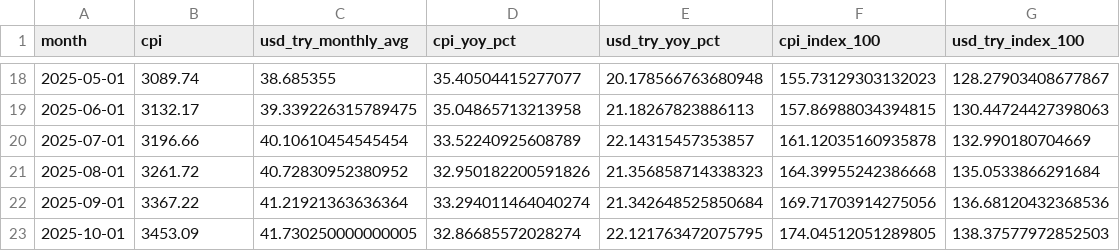
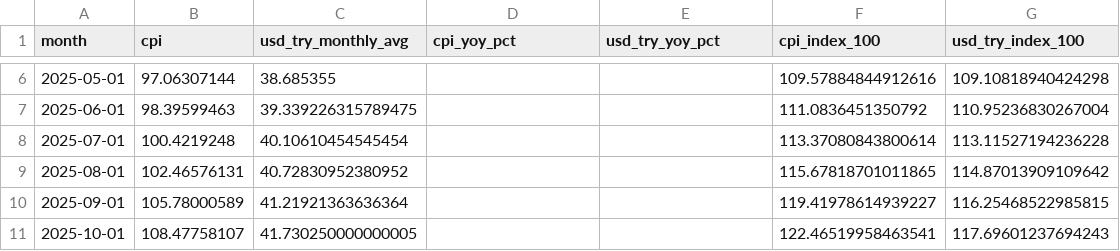
Before and after one commit to alibakanoglu-rgb/EconPilot, a CSV file: data/monthly_macro_comparison.csv, drawn as a sheet; only a part is shown, gaps mark what is left out; the diff covers the shown part only.

```diff
--- a/data/monthly_macro_comparison.csv
+++ b/data/monthly_macro_comparison.csv
@@ -18,6 +6,6 @@
-2025-05-01,3089.74,38.685355,35.40504415277077,20.178566763680948,155.73129303132023,128.27903408677867
-2025-06-01,3132.17,39.339226315789475,35.04865713213958,21.18267823886113,157.86988034394815,130.44724427398063
-2025-07-01,3196.66,40.10610454545454,33.52240925608789,22.14315457353857,161.12035160935878,132.990180704669
-2025-08-01,3261.72,40.72830952380952,32.950182200591826,21.356858714338323,164.39955242386668,135.0533866291684
-2025-09-01,3367.22,41.21921363636364,33.294011464040274,21.342648525850684,169.71703914275056,136.68120432368536
-2025-10-01,3453.09,41.730250000000005,32.86685572028274,22.121763472075795,174.04512051289805,138.37577972852503
+2025-05-01,97.06307144,38.685355,,,109.57884844912616,109.10818940424298
+2025-06-01,98.39599463,39.339226315789475,,,111.0836451350792,110.95236830267004
+2025-07-01,100.4219248,40.10610454545454,,,113.37080843800614,113.11527194236228
+2025-08-01,102.46576131,40.72830952380952,,,115.67818701011865,114.87013909109642
+2025-09-01,105.78000589,41.21921363636364,,,119.41978614939227,116.25468522985815
+2025-10-01,108.47758107,41.730250000000005,,,122.46519958463541,117.69601237694243
```
Also changed, not shown: 8 added rows, 12 removed rows and 34 edited cells elsewhere in this file, data/usdtry.csv, 6 other files.
